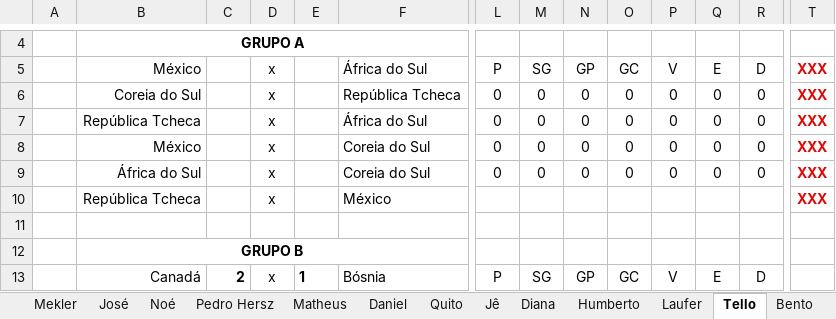
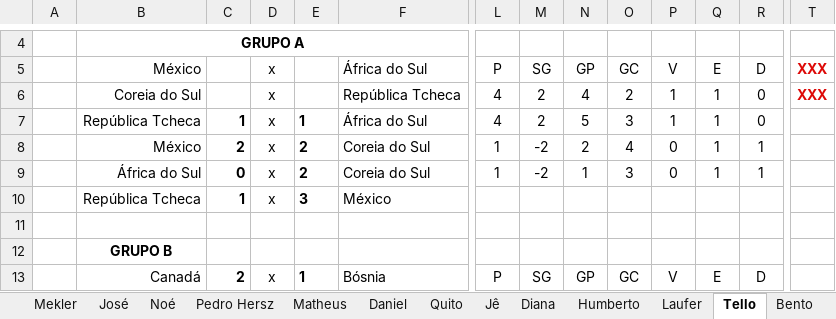
Before and after one commit to dhersz/zebolao26, an Excel workbook: planilha_mestra_26.xlsx, sheet Tello, drawn as a sheet; only a part is shown, gaps mark what is left out; values as stored, in another font and other column widths than the file's, no borders; the diff covers the shown part only; the diff names each change by its address in the sheet, - before the commit and + after, or states it on an @@ line.

```diff
--- a/planilha_mestra_26.xlsx (sheet Tello)
+++ b/planilha_mestra_26.xlsx (sheet Tello)
-L6:L7: 0
+L6:L7: 4
-M6:M7: 0
+M6:M7: 2
-N6: 0
+N6: 4
-O6: 0
+O6: 2
-P6:P7: 0
+P6:P7: 1
-Q6:Q9: 0
+Q6:Q9: 1
-C7: (empty)
+C7: 1
-E7: (empty)
+E7: 1
-N7: 0
+N7: 5
-O7: 0
+O7: 3
-T7:T10: XXX
+T7:T10: (empty)
-C8: (empty)
+C8: 2
-E8:E9: (empty)
+E8:E9: 2
-L8:L9: 0
+L8:L9: 1
-M8:M9: 0
+M8:M9: -2
-N8: 0
+N8: 2
-O8: 0
+O8: 4
-R8:R9: 0
+R8:R9: 1
-C9: (empty)
+C9: 0
-N9: 0
+N9: 1
-O9: 0
+O9: 3
-C10: (empty)
+C10: 1
-E10: (empty)
+E10: 3
-B12:F12 merged
```
Also changed, not shown: 420 edited cells and merged cells elsewhere in this sheet, sheet RESULTADOS, sheet Nelson Emoção, sheet Tuka, sheet Lucas Joels, sheet Laufer, sheet Barrão, 1 more sheet.
